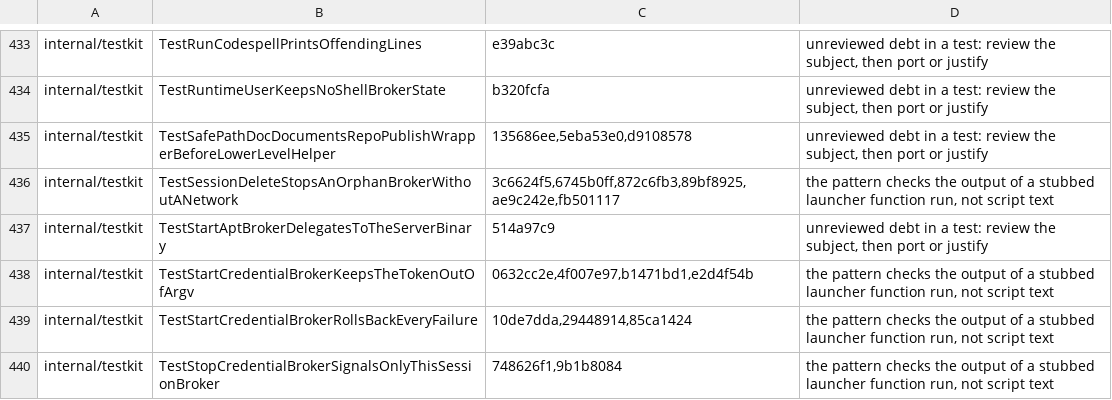
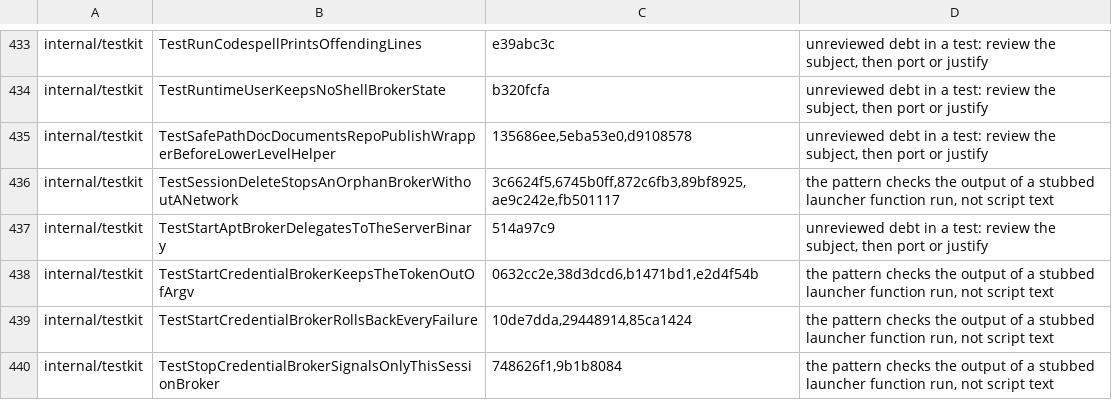
Before and after one commit to omkhar/workcell, a TSV file: policy/validator-anchoring-baseline.tsv, drawn as a sheet; only a part is shown, gaps mark what is left out.

```diff
--- a/policy/validator-anchoring-baseline.tsv
+++ b/policy/validator-anchoring-baseline.tsv
@@ -437,3 +437,3 @@ internal/testkit	TestSessionDeleteStopsAnOrphanBrokerWithoutANetwork	3c6624f5,67
 internal/testkit	TestStartAptBrokerDelegatesToTheServerBinary	514a97c9	unreviewed debt in a test: review the subject, then port or justify
-internal/testkit	TestStartCredentialBrokerKeepsTheTokenOutOfArgv	0632cc2e,4f007e97,b1471bd1,e2d4f54b	the pattern checks the output of a stubbed launcher function run, not script text
+internal/testkit	TestStartCredentialBrokerKeepsTheTokenOutOfArgv	0632cc2e,38d3dcd6,b1471bd1,e2d4f54b	the pattern checks the output of a stubbed launcher function run, not script text
 internal/testkit	TestStartCredentialBrokerRollsBackEveryFailure	10de7dda,29448914,85ca1424	the pattern checks the output of a stubbed launcher function run, not script text
```
Also changed, not shown: 2 other files.
